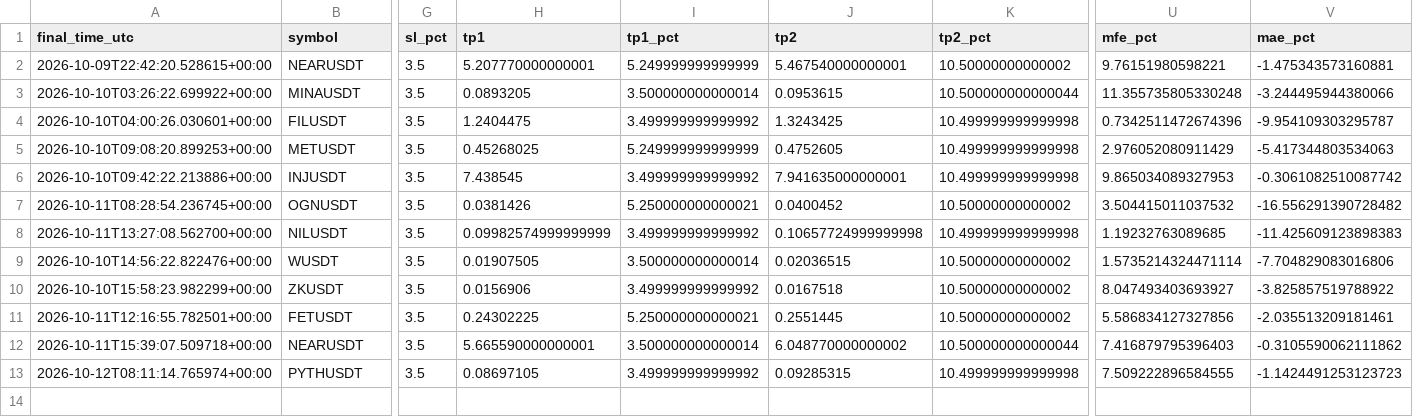
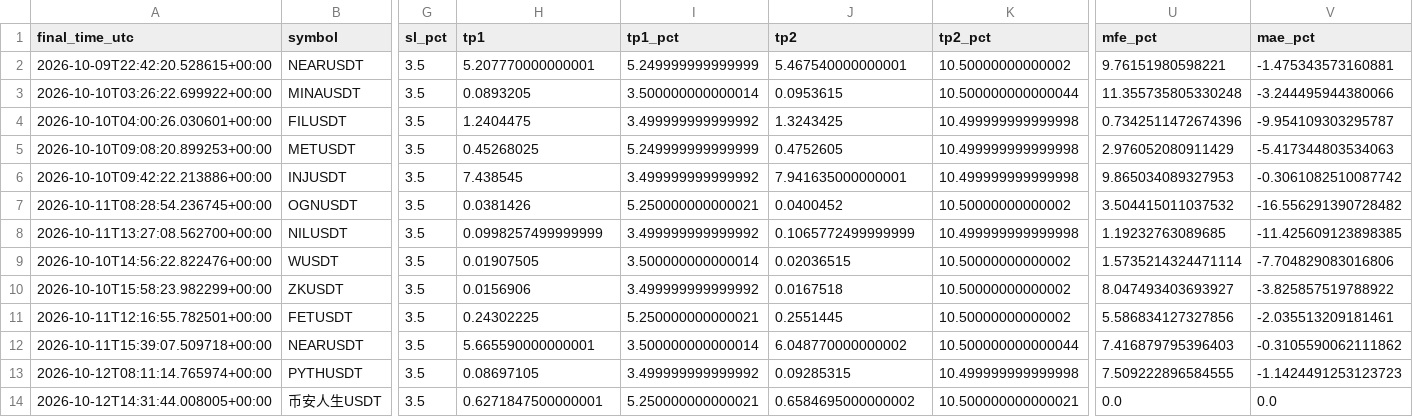
Before and after one commit to islam1977/v3, a CSV file: early_pump_signal_results.csv, drawn as a sheet; only a part is shown, gaps mark what is left out; rows hold the shown columns only; the diff names each change by its address in the sheet, - before the commit and + after, or states it on an @@ line.

```diff
--- a/early_pump_signal_results.csv
+++ b/early_pump_signal_results.csv
-H8 (tp1): 0.09982574999999999
+H8 (tp1): 0.0998257499999999
-J8 (tp2): 0.10657724999999998
+J8 (tp2): 0.1065772499999999
-V8 (mae_pct): -11.425609123898383
+V8 (mae_pct): -11.425609123898385
+row 14: 2026-10-12T14:31:44.008005+00:00 | 币安人生USDT | 3.5 | 0.6271847500000001 | 5.250000000000021 | 0.6584695000000002 | 10.500000000000021 | 0.0 | 0.0
```
Also changed, not shown: 2 other files.
